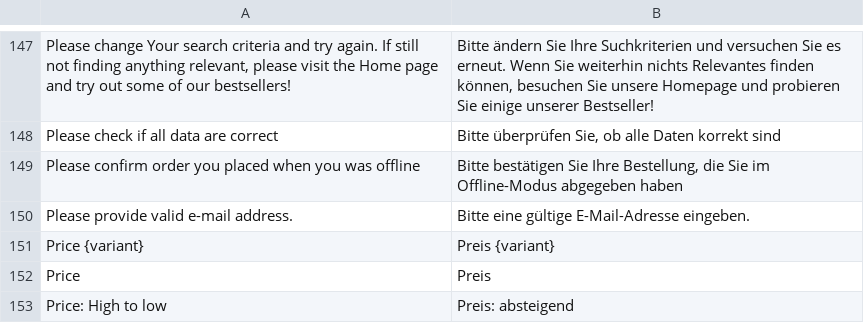
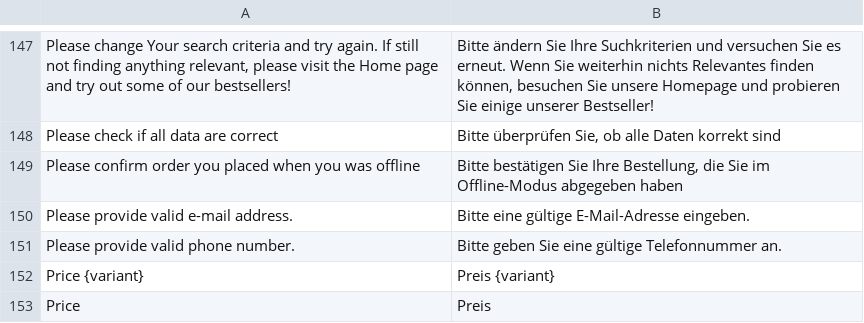
Before and after one commit to vuestorefront/vsf-capybara, a CSV file: resource/i18n/de-DE.csv, drawn as a sheet; only a part is shown, gaps mark what is left out; the shorter side is filled out with more unchanged rows; the diff names each change by its address in the sheet, - before the commit and + after, or states it on an @@ line.

```diff
--- a/resource/i18n/de-DE.csv
+++ b/resource/i18n/de-DE.csv
+row 151: Please provide valid phone number. | Bitte geben Sie eine gültige Telefonnummer an.
```
Also changed, not shown: resource/i18n/ar-SY.csv, resource/i18n/es-ES.csv, 13 other files.
